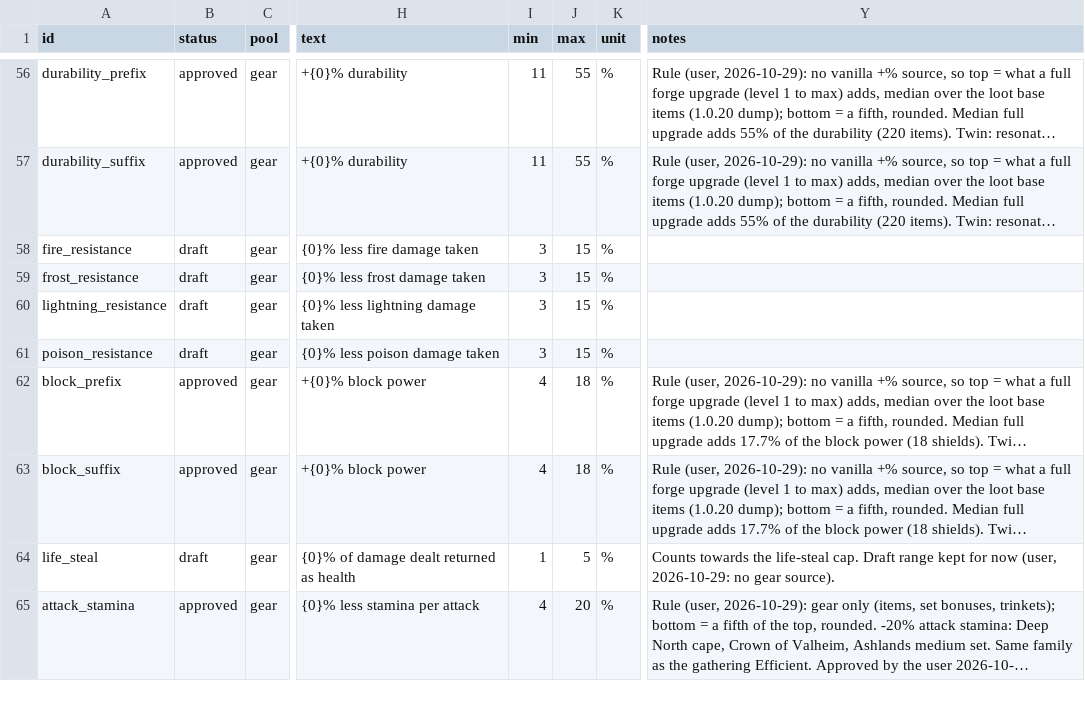
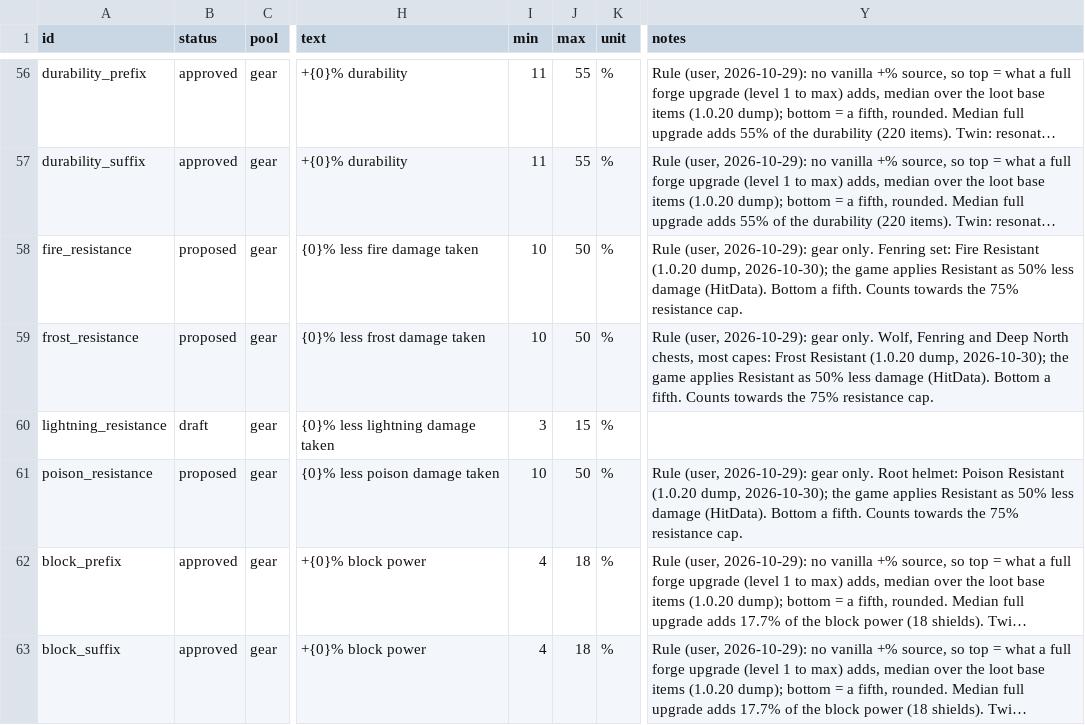
Before and after one commit to krogon-games/JotunnModStub, a CSV file: Corruption/Data/affixes.csv, drawn as a sheet; only a part is shown, gaps mark what is left out; the shorter side is filled out with more unchanged rows; long unchanged cells end in …; the diff names each change by its address in the sheet, - before the commit and + after, or states it on an @@ line.

```diff
--- a/Corruption/Data/affixes.csv
+++ b/Corruption/Data/affixes.csv
-B58:B59 (status): draft
+B58:B59 (status): proposed
-I58:I59 (min): 3
+I58:I59 (min): 10
-J58:J59 (max): 15
+J58:J59 (max): 50
-Y58 (notes): (empty)
+Y58 (notes): Rule (user, 2026-10-29): gear only. Fenring set: Fire Resistant (1.0.20 dump, 2026-10-30); the game applies Resistant as 50% less damage (HitData). Bottom a fifth. Counts towards the 75% resistance cap.
-Y59 (notes): (empty)
+Y59 (notes): Rule (user, 2026-10-29): gear only. Wolf, Fenring and Deep North chests, most capes: Frost Resistant (1.0.20 dump, 2026-10-30); the game applies Resistant as 50% less damage (HitData). Bottom a fifth. Counts towards the 75% resistance cap.
-B61 (status): draft
+B61 (status): proposed
-I61 (min): 3
+I61 (min): 10
-J61 (max): 15
+J61 (max): 50
-Y61 (notes): (empty)
+Y61 (notes): Rule (user, 2026-10-29): gear only. Root helmet: Poison Resistant (1.0.20 dump, 2026-10-30); the game applies Resistant as 50% less damage (HitData). Bottom a fifth. Counts towards the 75% resistance cap.
```
Also changed, not shown: data/game-dump-1.0.20/item_details.csv, data/game-dump-1.0.20/status_effects.csv, 5 other files.
